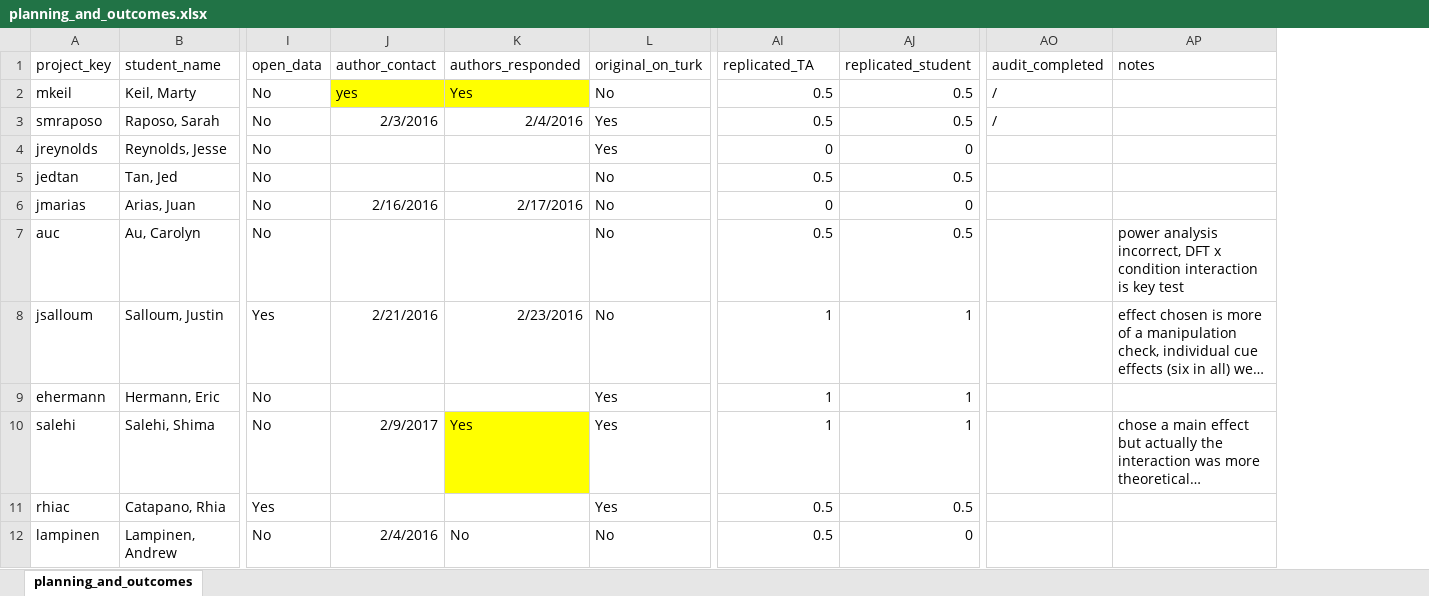
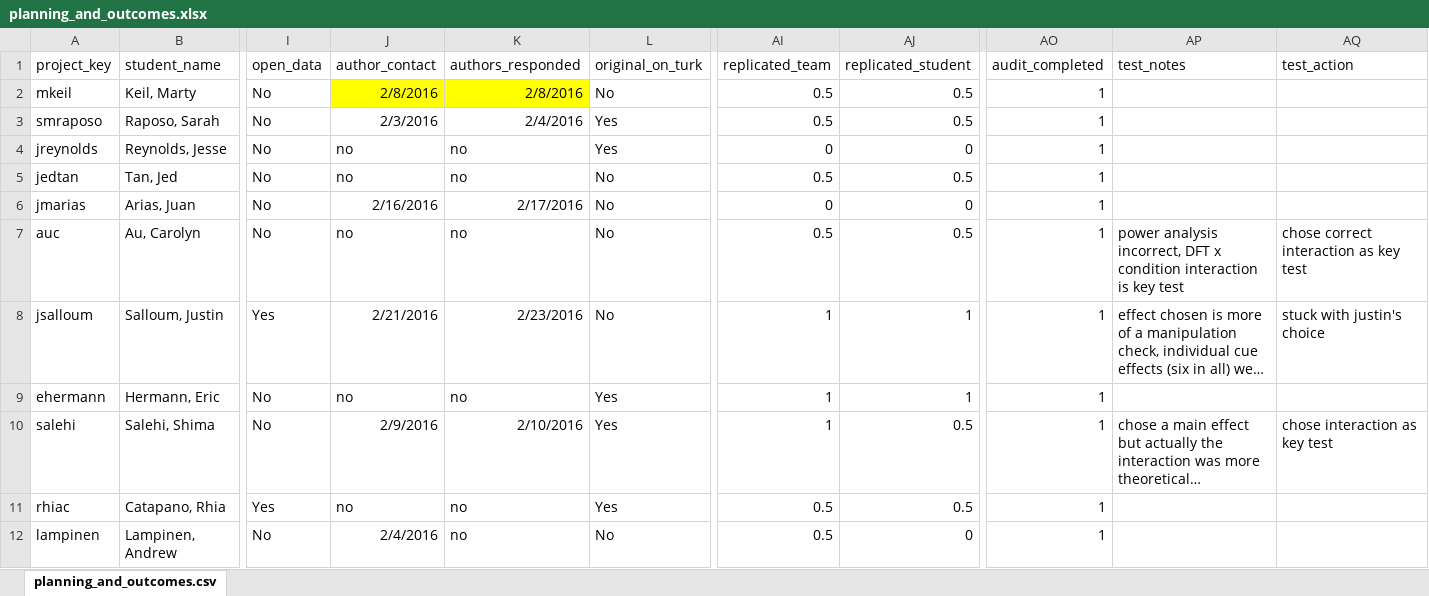
Before and after one commit to StanfordPsych254/replication_project, an Excel workbook: data/planning_and_outcomes.xlsx, sheet planning_and_outcomes.csv, drawn as a sheet; only a part is shown, gaps mark what is left out; long unchanged cells end in …; values as stored, in another font and other column widths than the file's, no borders; the diff names each change by its address in the sheet, - before the commit and + after, or states it on an @@ line.

Commit message:
planning

```diff
--- a/data/planning_and_outcomes.xlsx (sheet planning_and_outcomes.csv)
+++ b/data/planning_and_outcomes.xlsx (sheet planning_and_outcomes.csv)
-sheet tab: planning_and_outcomes
+sheet tab: planning_and_outcomes.csv
+column AQ (test_action), rows 7-10: chose correct interaction as key test | stuck with justin's choice |  | chose interaction as key test
-AI1: replicated_TA
+AI1: replicated_team
-AP1: notes
+AP1: test_notes
-J2 (author_contact): yes
+J2 (author_contact): 2/8/2016
-K2 (authors_responded): Yes
+K2 (authors_responded): 2/8/2016
-AO2:AO3 (audit_completed): /
+AO2:AO3 (audit_completed): 1
-J4:J5 (author_contact): (empty)
+J4:J5 (author_contact): no
-K4:K5 (authors_responded): (empty)
+K4:K5 (authors_responded): no
-AO4:AO12 (audit_completed): (empty)
+AO4:AO12 (audit_completed): 1
-J7 (author_contact): (empty)
+J7 (author_contact): no
-K7 (authors_responded): (empty)
+K7 (authors_responded): no
-J9 (author_contact): (empty)
+J9 (author_contact): no
-K9 (authors_responded): (empty)
+K9 (authors_responded): no
-J10 (author_contact): 2/9/2017
+J10 (author_contact): 2/9/2016
-K10 (authors_responded): Yes
+K10 (authors_responded): 2/10/2016
-K10 fill: #FFFF00
+K10 fill: none
-AJ10 (replicated_student): 1
+AJ10 (replicated_student): 0.5
-J11 (author_contact): (empty)
+J11 (author_contact): no
-K11 (authors_responded): (empty)
+K11 (authors_responded): no
-K12 (authors_responded): No
+K12 (authors_responded): no
```
